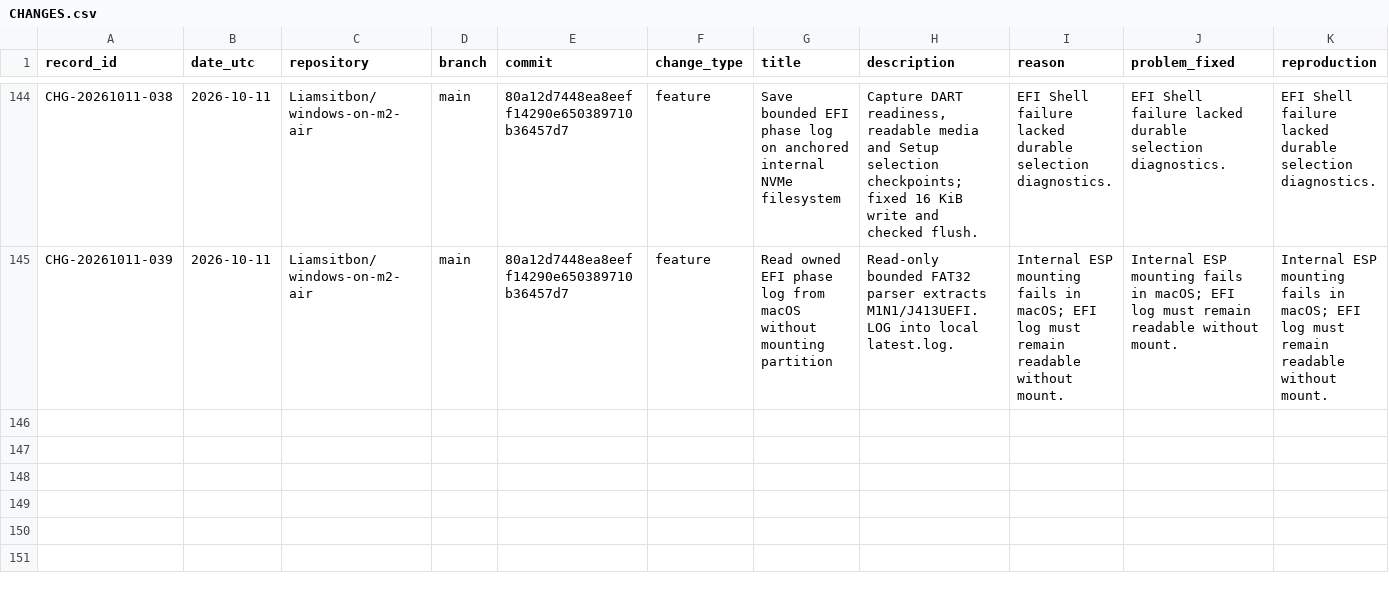
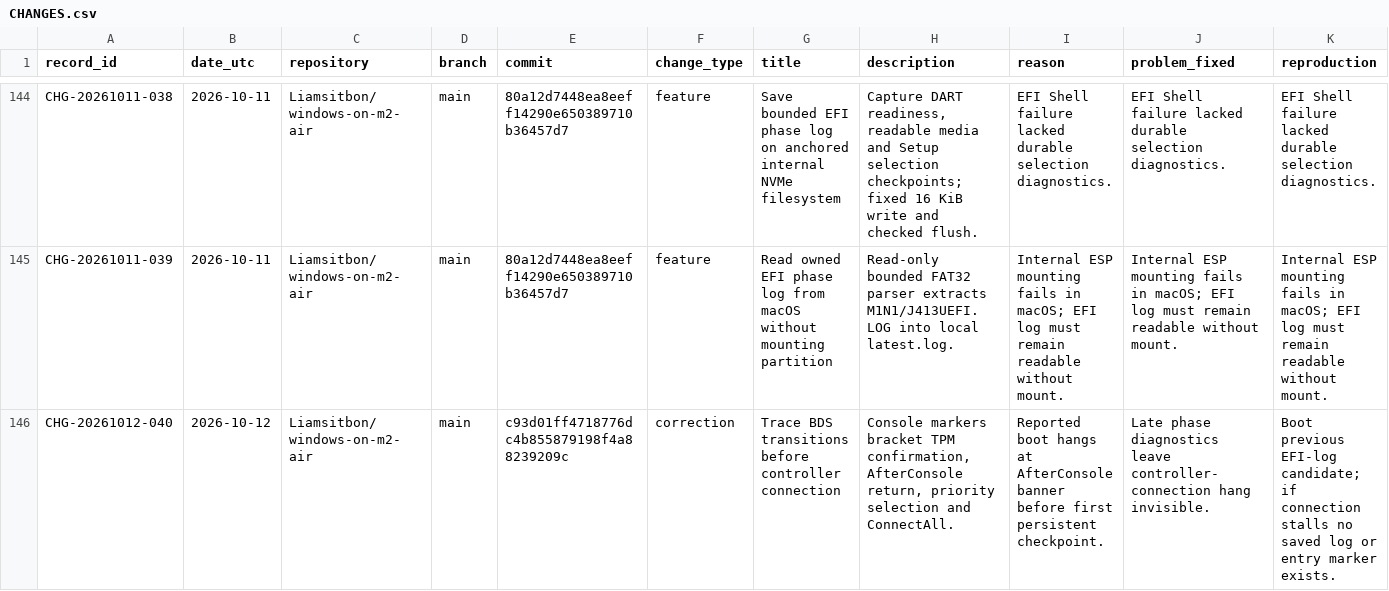
Before and after one commit to Liamsitbon/windows-on-m2-air, a CSV file: investigation/CHANGES.csv, drawn as a sheet; only a part is shown, gaps mark what is left out; rows hold the shown columns only; the diff names each change by its address in the sheet, - before the commit and + after, or states it on an @@ line.

Commit message:
Record J413 pre-connection diagnostics and build evidence

```diff
--- a/investigation/CHANGES.csv
+++ b/investigation/CHANGES.csv
+row 146: CHG-20261012-040 | 2026-10-12 | Liamsitbon/windows-on-m2-air | main | c93d01ff4718776dc4b855879198f4a88239209c | correction | Trace BDS transitions before controller connection | Console markers bracket TPM confirmation, AfterConsole return, priority selection and ConnectAll. | Reported boot hangs at AfterConsole banner before first persistent checkpoint. | Late phase diagnostics leave controller-connection hang invisible. | Boot previous EFI-log candidate; if connection stalls no saved log or entry marker exists.
```
Also changed, not shown: 1 other file.
